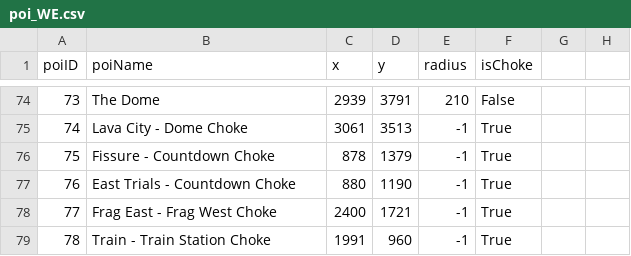
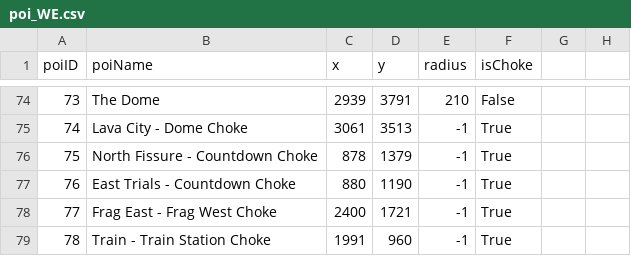
Before and after one commit to happihound/apex-rotation-advice, a CSV file: game_map/nodes/poi_WE.csv, drawn as a sheet; only a part is shown, gaps mark what is left out.

```diff
--- a/game_map/nodes/poi_WE.csv
+++ b/game_map/nodes/poi_WE.csv
@@ -75,3 +75,3 @@ poiID, poiName, x, y, radius, isChoke
 74,Lava City - Dome Choke, 3061, 3513, -1, True
-75,Fissure - Countdown Choke, 878, 1379, -1, True
+75,North Fissure - Countdown Choke, 878, 1379, -1, True
 76,East Trials - Countdown Choke,880,1190, -1, True
```
Also changed, not shown: 31 other files.
